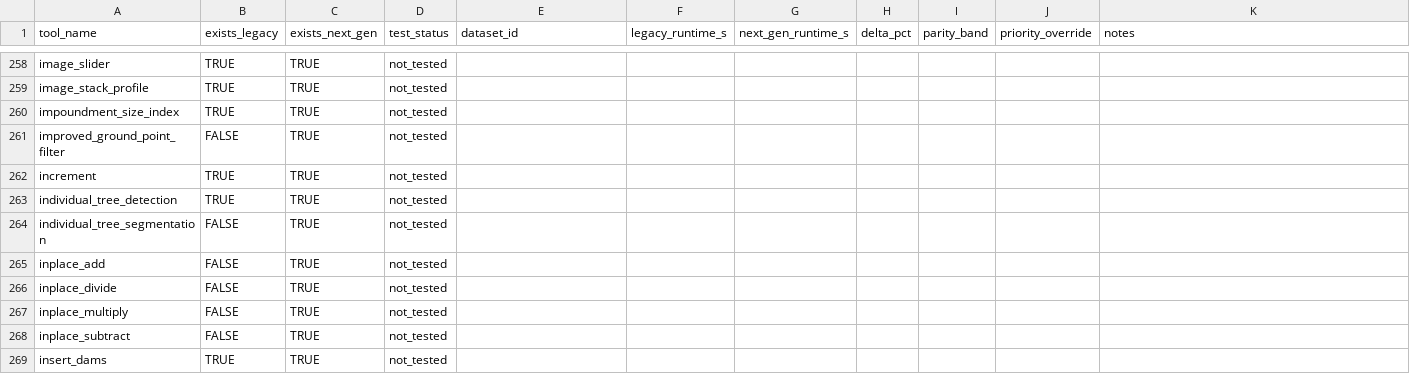
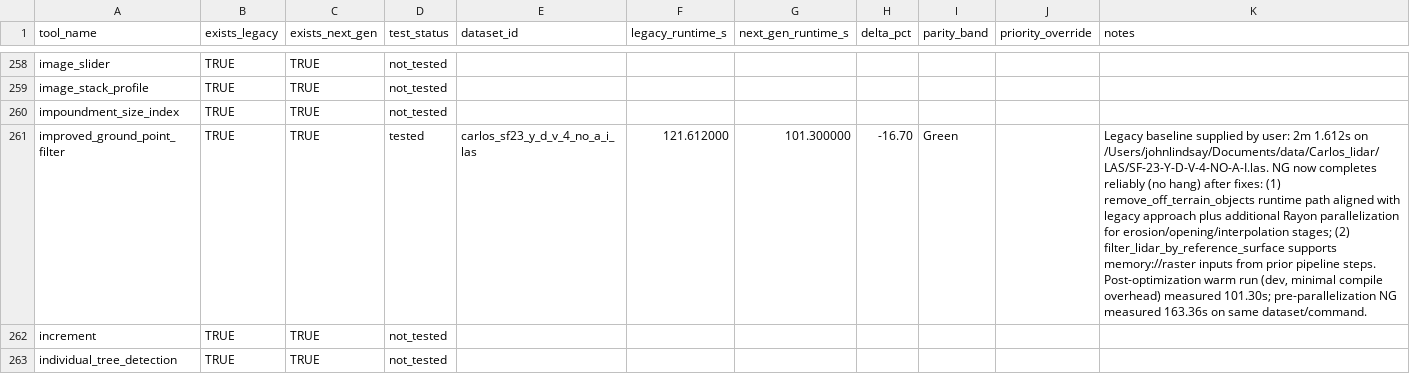
Before and after one commit to jblindsay/whitebox_next_gen, a CSV file: docs/performance/tool_parity_tracker.csv, drawn as a sheet; only a part is shown, gaps mark what is left out; the shorter side is filled out with more unchanged rows; the diff covers the shown part only; the diff names each change by its address in the sheet, - before the commit and + after, or states it on an @@ line.

Commit message:
checkpoint: persist current wblidar/wbtools_oss memory-store and tool updates

```diff
--- a/docs/performance/tool_parity_tracker.csv
+++ b/docs/performance/tool_parity_tracker.csv
-B261 (exists_legacy): FALSE
+B261 (exists_legacy): TRUE
-D261 (test_status): not_tested
+D261 (test_status): tested
-E261 (dataset_id): (empty)
+E261 (dataset_id): carlos_sf23_y_d_v_4_no_a_i_las
-F261 (legacy_runtime_s): (empty)
+F261 (legacy_runtime_s): 121.612000
-G261 (next_gen_runtime_s): (empty)
+G261 (next_gen_runtime_s): 101.300000
-H261 (delta_pct): (empty)
+H261 (delta_pct): -16.70
-I261 (parity_band): (empty)
+I261 (parity_band): Green
-K261 (notes): (empty)
+K261 (notes): Legacy baseline supplied by user: 2m 1.612s on /Users/johnlindsay/Documents/data/Carlos_lidar/LAS/SF-23-Y-D-V-4-NO-A-I.las. NG now completes reliably (no hang) after fixes: (1) remove_off_terrain_objects runtime path aligned with legacy approach plus additional Rayon parallelization for erosion/opening/interpolation stages; (2) filter_lidar_by_reference_surface supports memory://raster inputs from prior pipeline steps. Post-optimization warm run (dev, minimal compile overhead) measured 101.30s; pre-parallelization NG measured 163.36s on same dataset/command.
```
Also changed, not shown: 27 edited cells elsewhere in this file, docs/performance/ng_benchmark_manifest.csv, docs/performance/ng_benchmark_results.csv, 37 other files.
